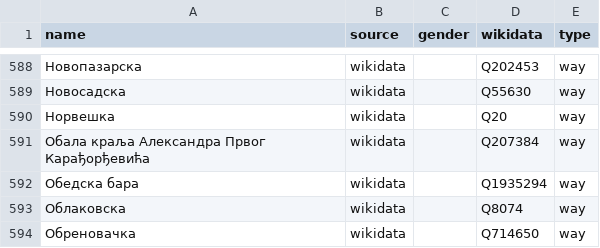
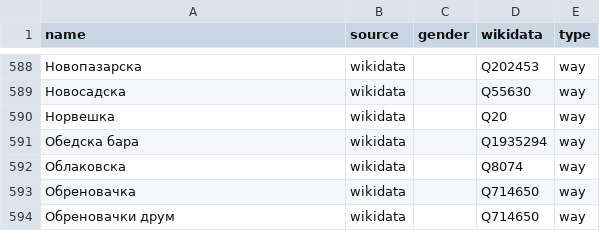
Before and after one commit to EqualStreetNames/equalstreetnames-belgrade, a CSV file: data/other.csv, drawn as a sheet; only a part is shown, gaps mark what is left out; the shorter side is filled out with more unchanged rows; the diff names each change by its address in the sheet, - before the commit and + after, or states it on an @@ line.

```diff
--- a/data/other.csv
+++ b/data/other.csv
-row 591: Обала краља Александра Првог Карађорђевића | wikidata |  | Q207384 | way
```
Also changed, not shown: data/gender.csv, 2 other files.
